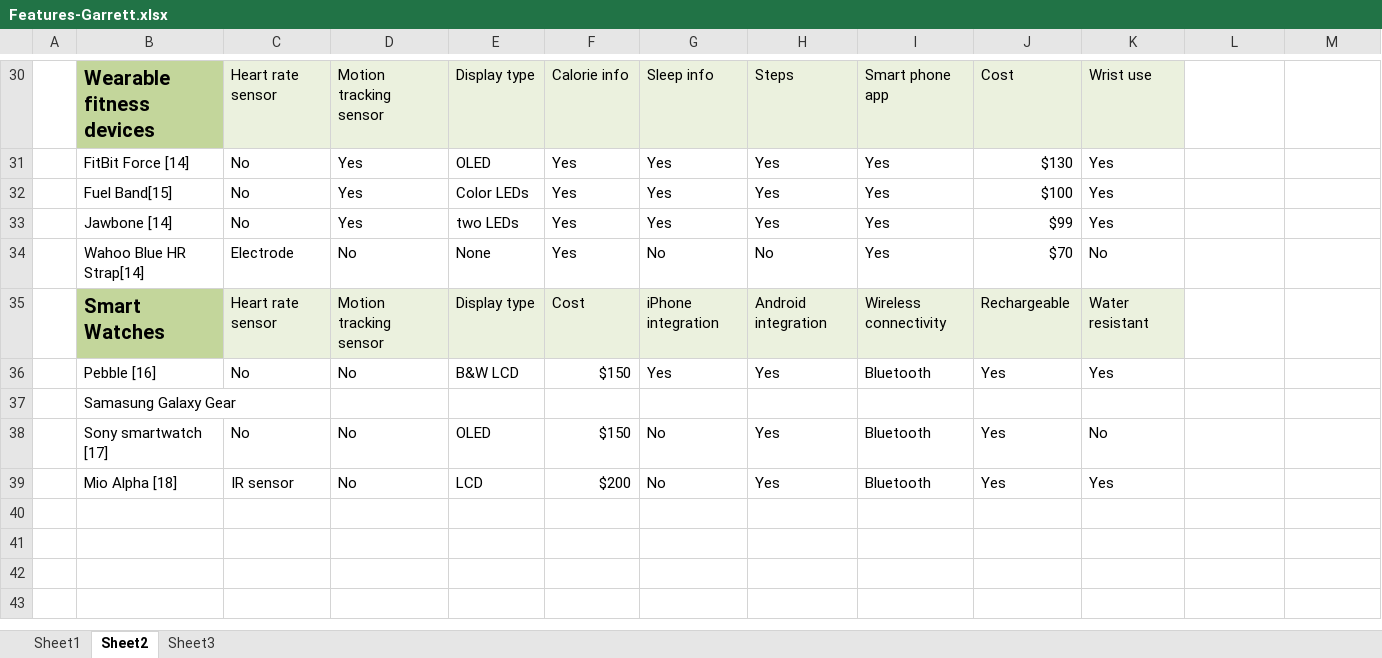
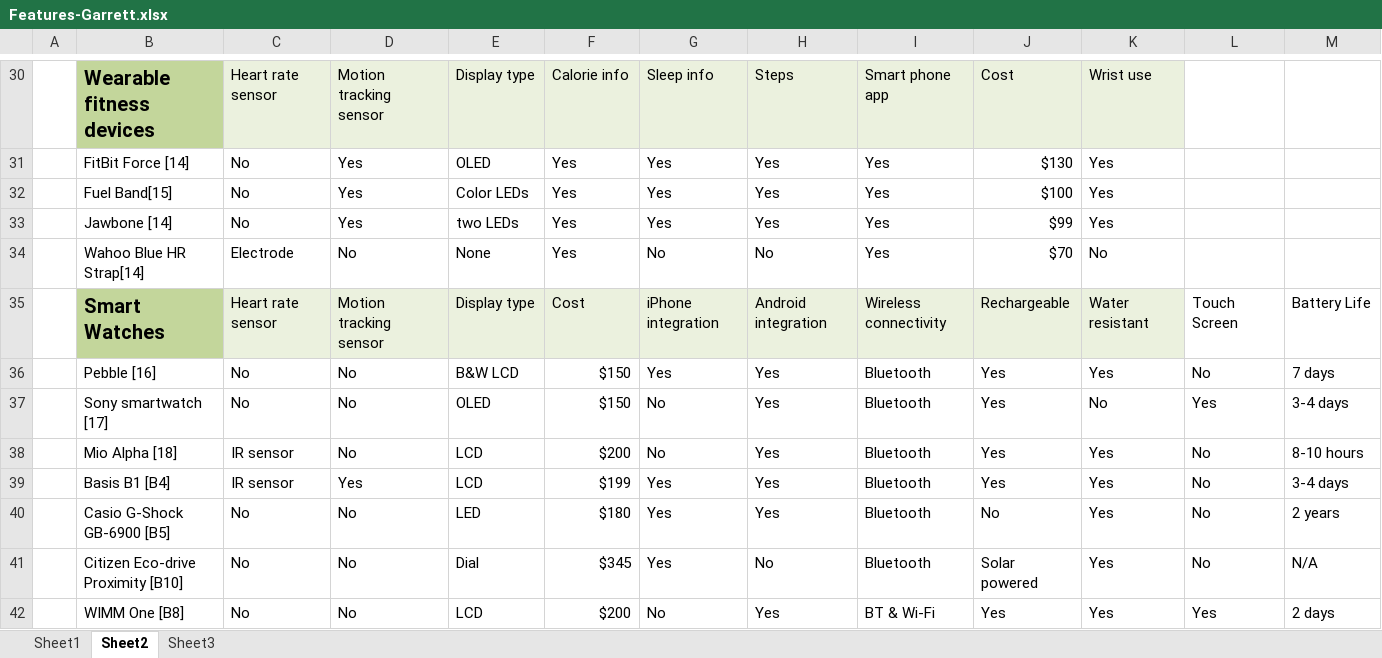
Before and after one commit to TuanMTruong/Senior_Design, an Excel workbook: Documentations/Features-Garrett.xlsx, sheet Sheet2, drawn as a sheet; only a part is shown, gaps mark what is left out; values as stored, in another font and other column widths than the file's, no borders; removed rows and columns are numbered as before the commit, all else as after; the diff names each change by its address in the sheet, - before the commit and + after, or states it on an @@ line.

Commit message:
added watches to tech table after git pooped on itself and forced me to delete it

```diff
--- a/Documentations/Features-Garrett.xlsx (sheet Sheet2)
+++ b/Documentations/Features-Garrett.xlsx (sheet Sheet2)
-L35: (empty)
+L35: Touch Screen
-M35: (empty)
+M35: Battery Life
-L36: (empty)
+L36: No
-M36: (empty)
+M36: 7 days
-row 37:  | Samasung Galaxy Gear
-L37: (empty)
+L37: Yes
-M37: (empty)
+M37: 3-4 days
-L38: (empty)
+L38: No
-M38: (empty)
+M38: 8-10 hours
+row 39:  | Basis B1 [B4] | IR sensor | Yes | LCD | $199 | Yes | Yes | Bluetooth | Yes | Yes | No | 3-4 days
+row 40:  | Casio G-Shock GB-6900 [B5] | No | No | LED | $180 | Yes | Yes | Bluetooth | No | Yes | No | 2 years
+row 41:  | Citizen Eco-drive Proximity [B10] | No | No | Dial | $345 | Yes | No | Bluetooth | Solar powered | Yes | No | N/A
+row 42:  | WIMM One [B8] | No | No | LCD | $200 | No | Yes | BT & Wi-Fi | Yes | Yes | Yes | 2 days
```
